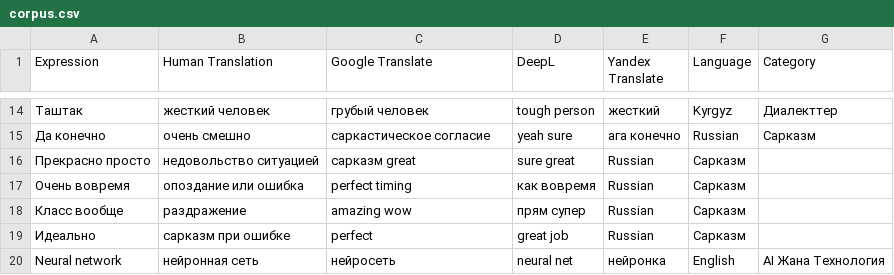
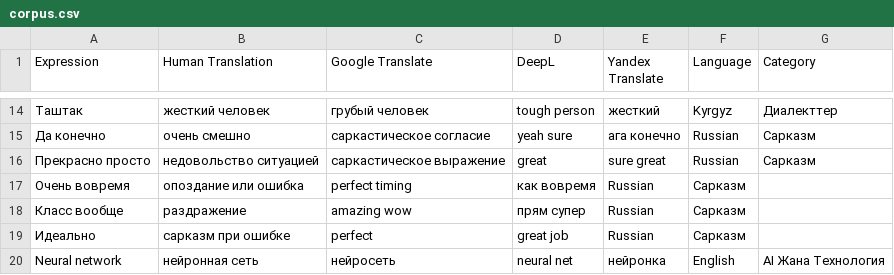
Before and after one commit to seziitemirbekovna-cmyk/mt-analyzer, a CSV file: corpus.csv, drawn as a sheet; only a part is shown, gaps mark what is left out; the diff names each change by its address in the sheet, - before the commit and + after, or states it on an @@ line.

Commit message:
Update corpus.csv

```diff
--- a/corpus.csv
+++ b/corpus.csv
-C16 (Google Translate): сарказм great
+C16 (Google Translate): саркастическое выражение
-D16 (DeepL): sure great
+D16 (DeepL): great
-E16 (Yandex Translate): Russian
+E16 (Yandex Translate): sure great
-F16 (Language): Сарказм
+F16 (Language): Russian
-G16 (Category): (empty)
+G16 (Category): Сарказм
```
